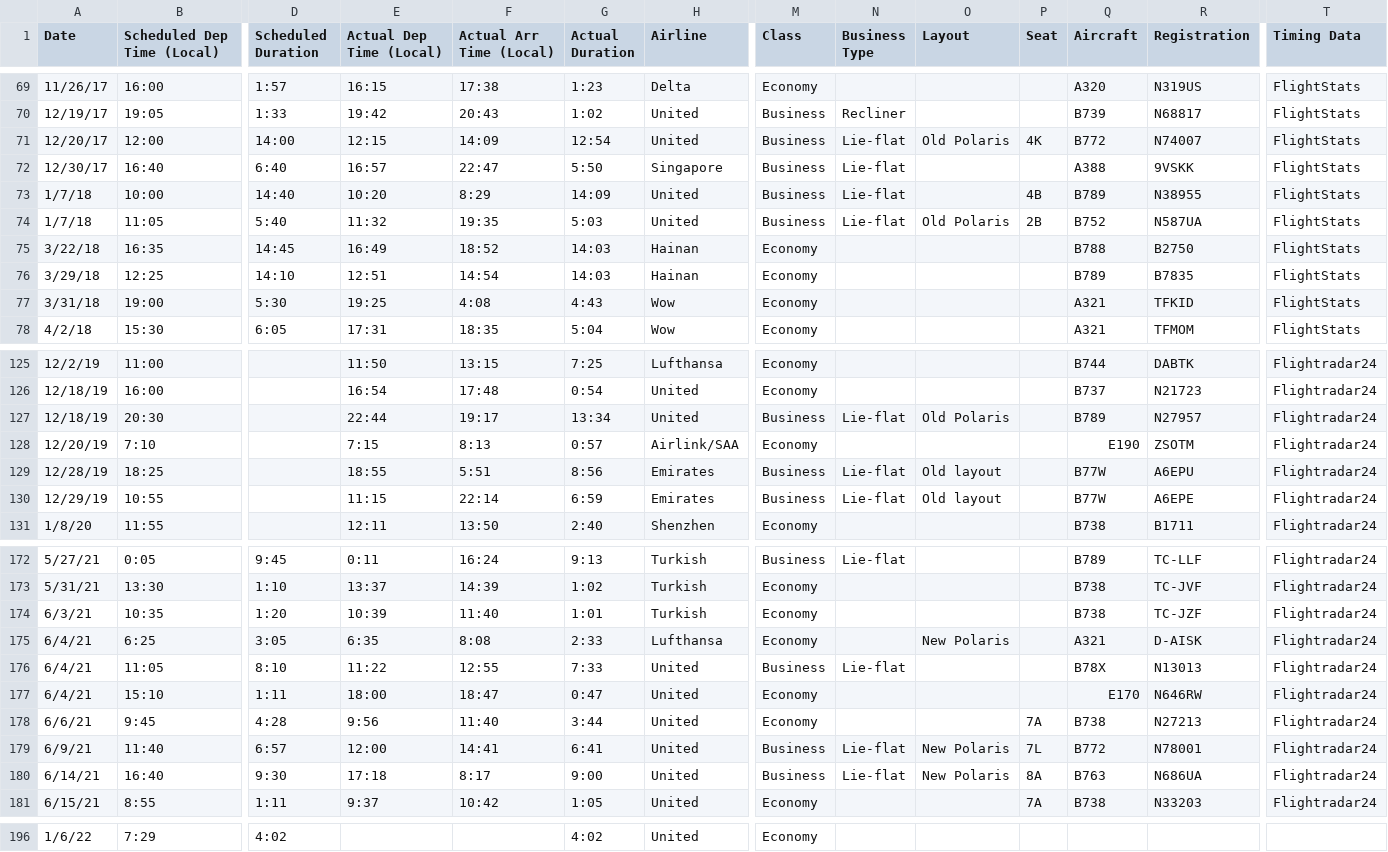
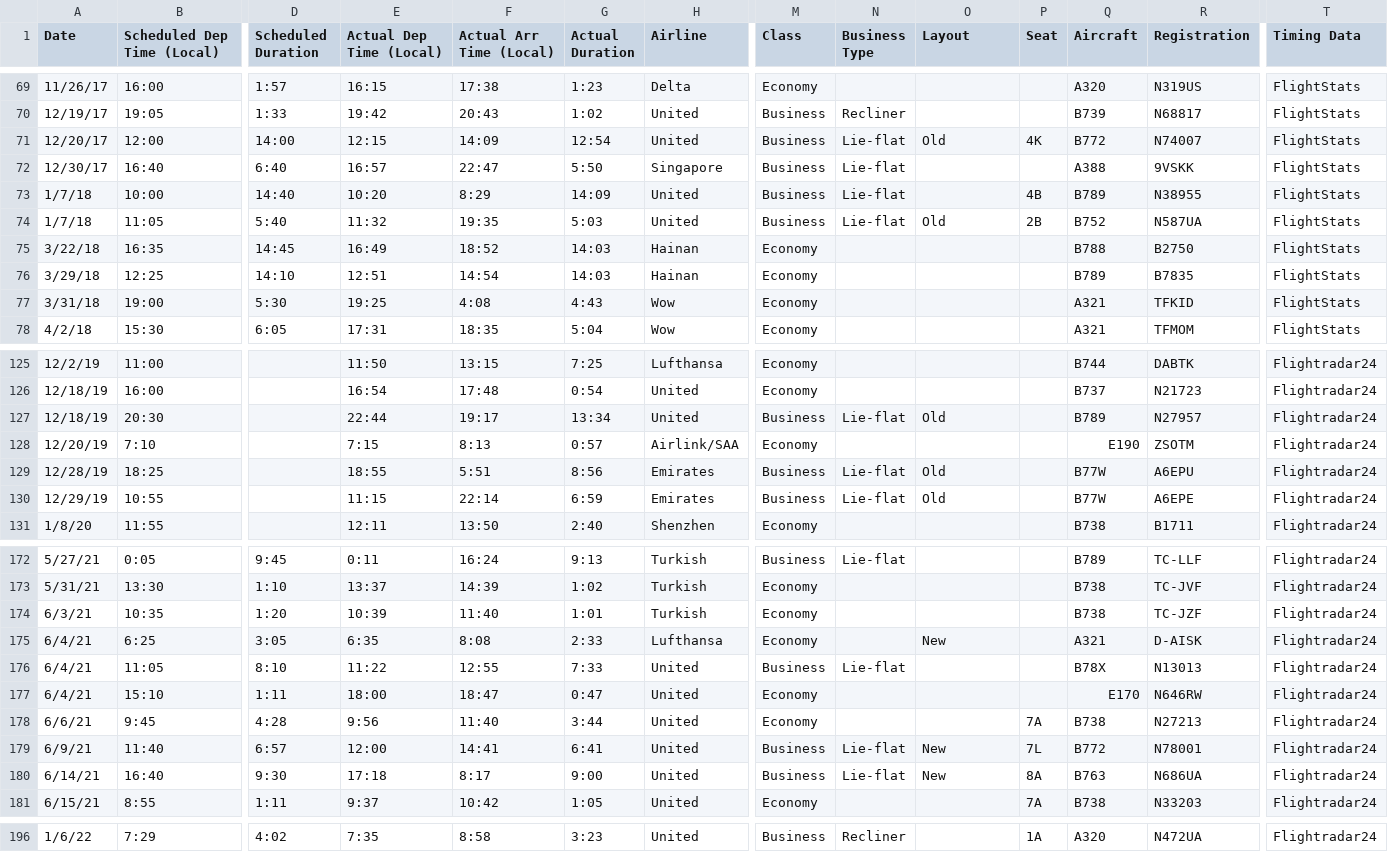
Before and after one commit to picrazy2/picrazy2.github.io, a CSV file: flightlog/flightlog.csv, drawn as a sheet; only a part is shown, gaps mark what is left out; the diff covers the shown part only; the diff names each change by its address in the sheet, - before the commit and + after, or states it on an @@ line.

```diff
--- a/flightlog/flightlog.csv
+++ b/flightlog/flightlog.csv
-O71 (Layout): Old Polaris
+O71 (Layout): Old
-O74 (Layout): Old Polaris
+O74 (Layout): Old
-O127 (Layout): Old Polaris
+O127 (Layout): Old
-O129:O130 (Layout): Old layout
+O129:O130 (Layout): Old
-O175 (Layout): New Polaris
+O175 (Layout): New
-O179:O180 (Layout): New Polaris
+O179:O180 (Layout): New
-E196 (Actual Dep Time (Local)): (empty)
+E196 (Actual Dep Time (Local)): 7:35
-F196 (Actual Arr Time (Local)): (empty)
+F196 (Actual Arr Time (Local)): 8:58
-G196 (Actual Duration): 4:02
+G196 (Actual Duration): 3:23
-M196 (Class): Economy
+M196 (Class): Business
-N196 (Business Type): (empty)
+N196 (Business Type): Recliner
-P196 (Seat): (empty)
+P196 (Seat): 1A
-Q196 (Aircraft): (empty)
+Q196 (Aircraft): A320
-R196 (Registration): (empty)
+R196 (Registration): N472UA
-T196 (Timing Data): (empty)
+T196 (Timing Data): Flightradar24
```
Also changed, not shown: 53 edited cells elsewhere in this file, 23 other files.
